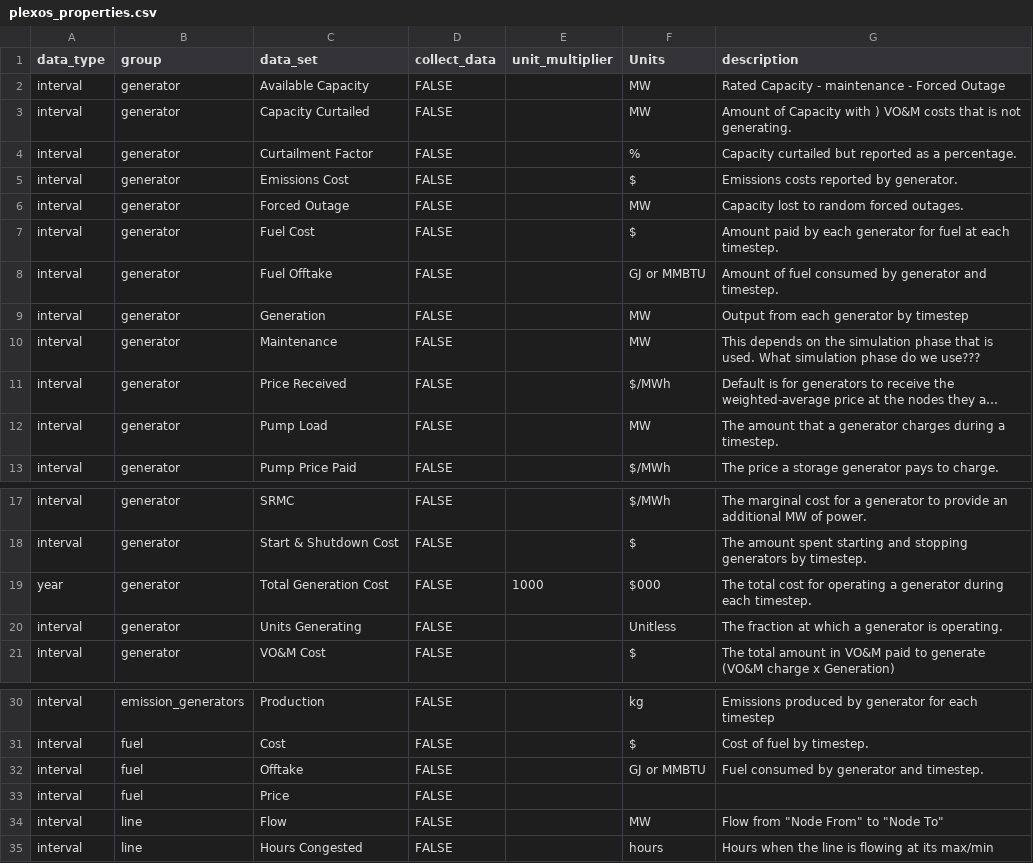
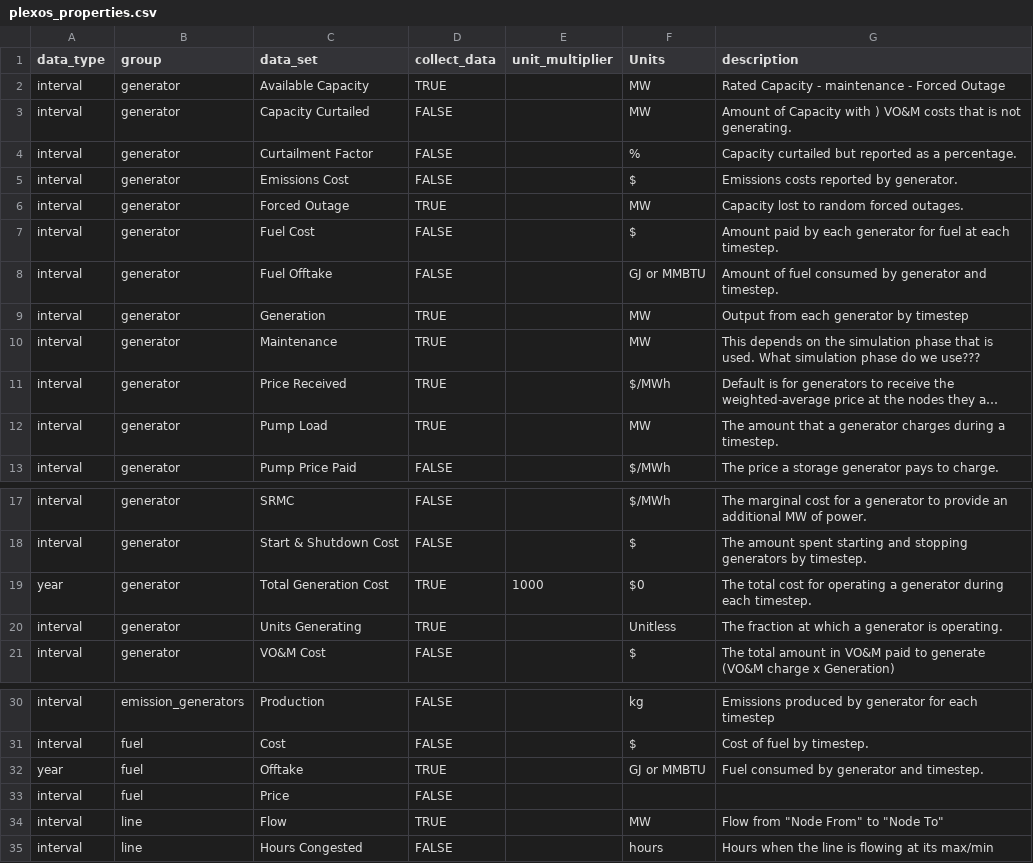
Before and after one commit to NREL/Marmot, a CSV file: plexos_properties.csv, drawn as a sheet; only a part is shown, gaps mark what is left out; long unchanged cells end in …; the diff covers the shown part only; the diff names each change by its address in the sheet, - before the commit and + after, or states it on an @@ line.

```diff
--- a/plexos_properties.csv
+++ b/plexos_properties.csv
-D2 (collect_data): FALSE
+D2 (collect_data): TRUE
-D6 (collect_data): FALSE
+D6 (collect_data): TRUE
-D9:D12 (collect_data): FALSE
+D9:D12 (collect_data): TRUE
-D19:D20 (collect_data): FALSE
+D19:D20 (collect_data): TRUE
-F19 (Units): $000
+F19 (Units): $0
-A32 (data_type): interval
+A32 (data_type): year
-D32 (collect_data): FALSE
+D32 (collect_data): TRUE
-D34 (collect_data): FALSE
+D34 (collect_data): TRUE
```
Also changed, not shown: 1 added row and 19 edited cells elsewhere in this file, Marmot_plot_select.csv, 6 other files.
